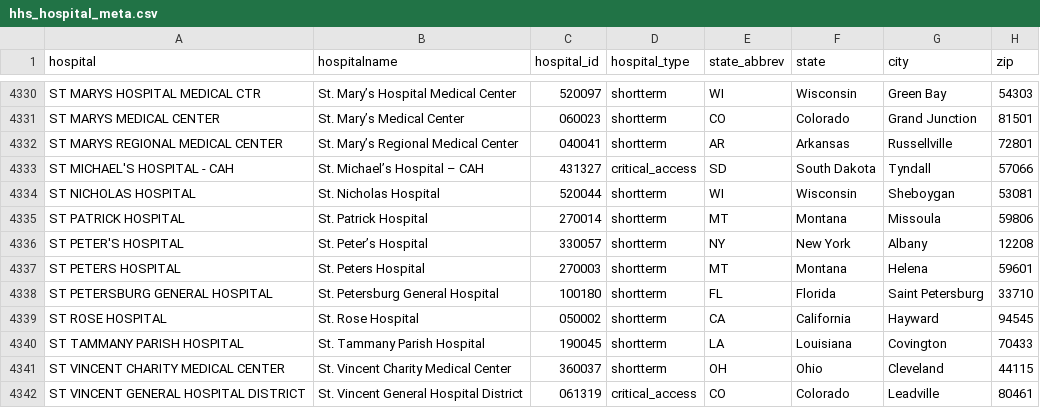
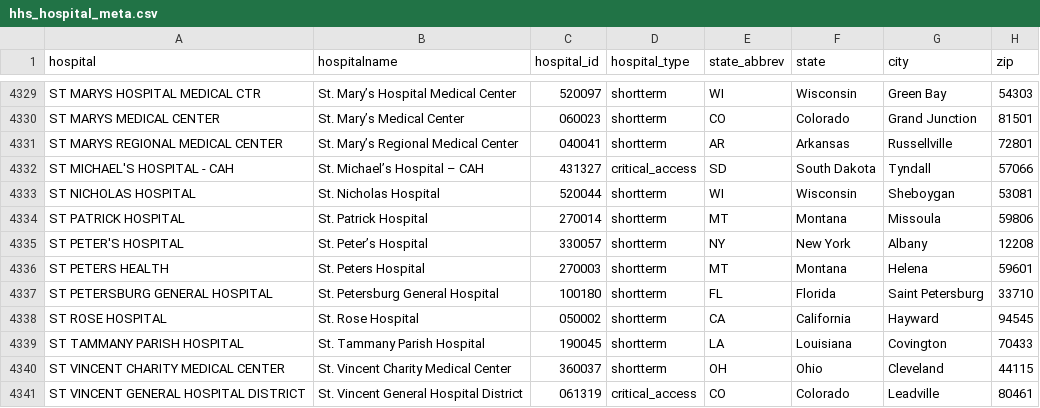
Before and after one commit to flixpar/covid-patient-redistribution-site, a CSV file: data/hhs_hospital_meta.csv, drawn as a sheet; only a part is shown, gaps mark what is left out; addresses are those after the commit; the diff covers the shown part only; the diff names each change by its address in the sheet, - before the commit and + after, or states it on an @@ line.

```diff
--- a/data/hhs_hospital_meta.csv
+++ b/data/hhs_hospital_meta.csv
-A4336 (hospital): ST PETERS HOSPITAL
+A4336 (hospital): ST PETERS HEALTH
```
Also changed, not shown: 2 added rows and 3 removed rows elsewhere in this file, data/hhs_current_load.csv, 9 other files.
